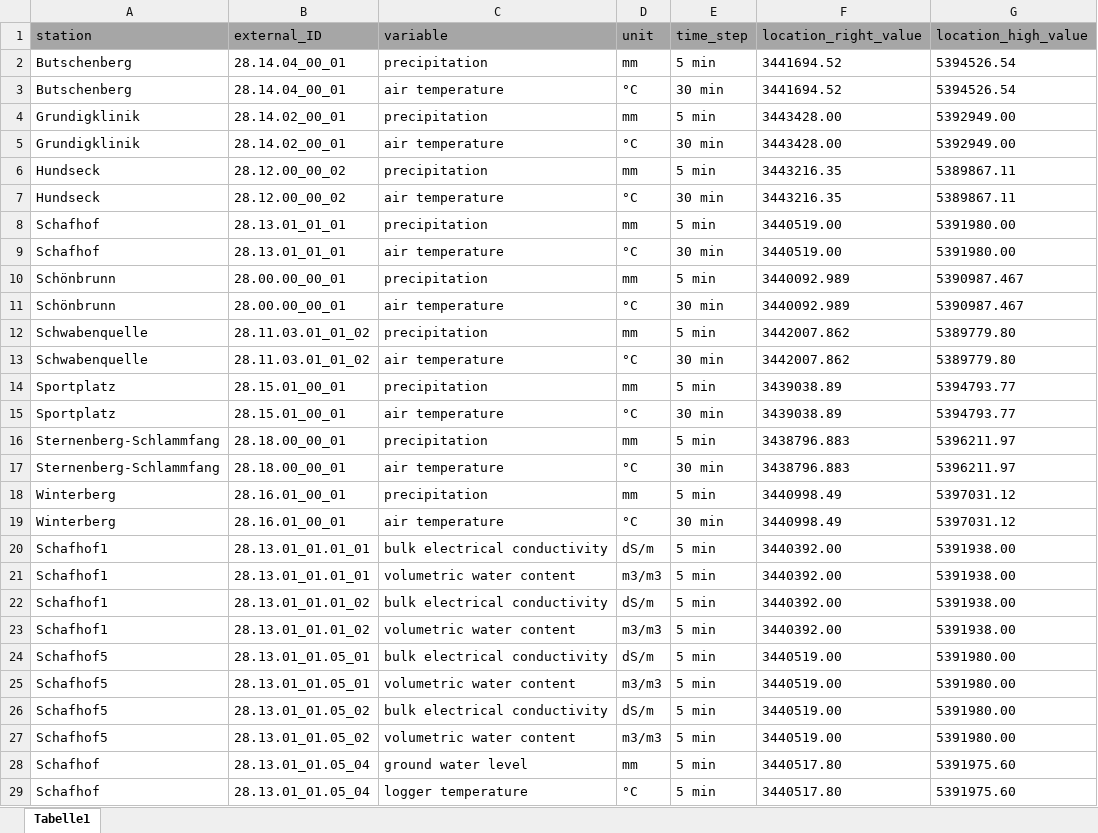
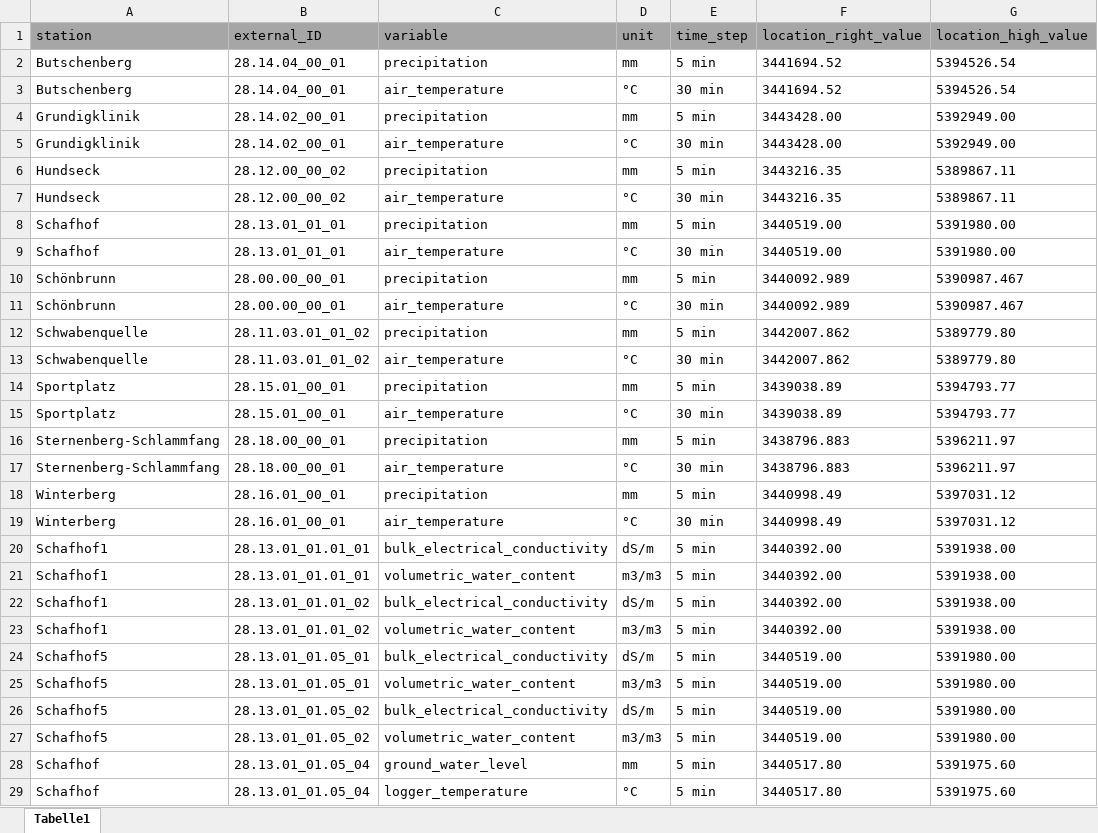
Before and after one commit to VForWaTer/scripts, an Excel workbook: buehlot/metadata.xlsx, sheet Tabelle1, drawn as a sheet; only a part is shown; values as stored, in another font and other column widths than the file's, no borders; the diff covers the shown part only; the diff names each change by its address in the sheet, - before the commit and + after, or states it on an @@ line.

Commit message:
In the column variables change " " to "_"

```diff
--- a/buehlot/metadata.xlsx (sheet Tabelle1)
+++ b/buehlot/metadata.xlsx (sheet Tabelle1)
-C3 (variable): air temperature
+C3 (variable): air_temperature
-C5 (variable): air temperature
+C5 (variable): air_temperature
-C7 (variable): air temperature
+C7 (variable): air_temperature
-C9 (variable): air temperature
+C9 (variable): air_temperature
-C11 (variable): air temperature
+C11 (variable): air_temperature
-C13 (variable): air temperature
+C13 (variable): air_temperature
-C15 (variable): air temperature
+C15 (variable): air_temperature
-C17 (variable): air temperature
+C17 (variable): air_temperature
-C19 (variable): air temperature
+C19 (variable): air_temperature
-C20 (variable): bulk electrical conductivity
+C20 (variable): bulk_electrical_conductivity
-C21 (variable): volumetric water content
+C21 (variable): volumetric_water_content
-C22 (variable): bulk electrical conductivity
+C22 (variable): bulk_electrical_conductivity
-C23 (variable): volumetric water content
+C23 (variable): volumetric_water_content
-C24 (variable): bulk electrical conductivity
+C24 (variable): bulk_electrical_conductivity
-C25 (variable): volumetric water content
+C25 (variable): volumetric_water_content
-C26 (variable): bulk electrical conductivity
+C26 (variable): bulk_electrical_conductivity
-C27 (variable): volumetric water content
+C27 (variable): volumetric_water_content
-C28 (variable): ground water level
+C28 (variable): ground_water_level
-C29 (variable): logger temperature
+C29 (variable): logger_temperature
```
Also changed, not shown: 13 edited cells elsewhere in this sheet.
